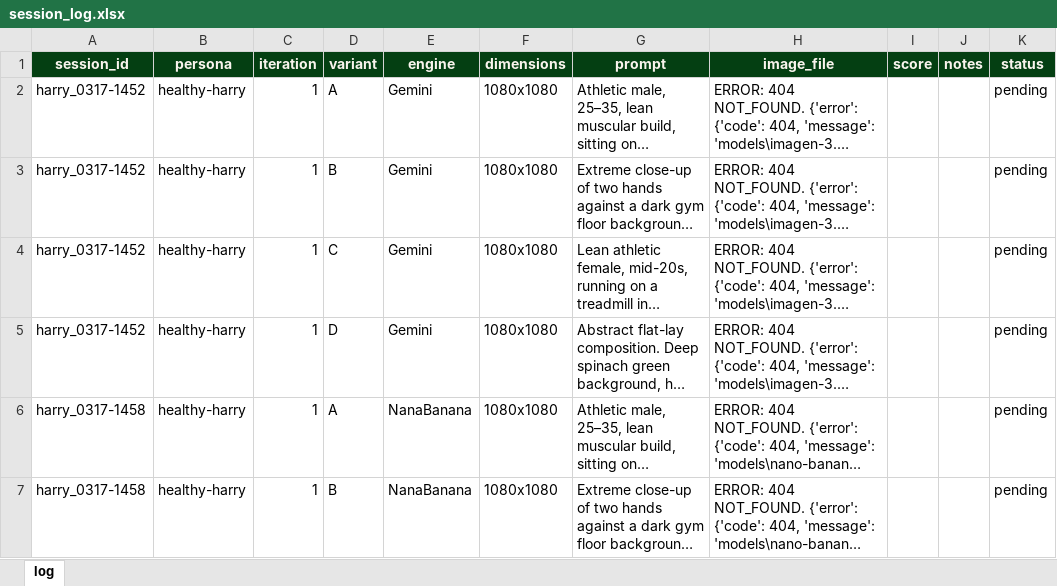
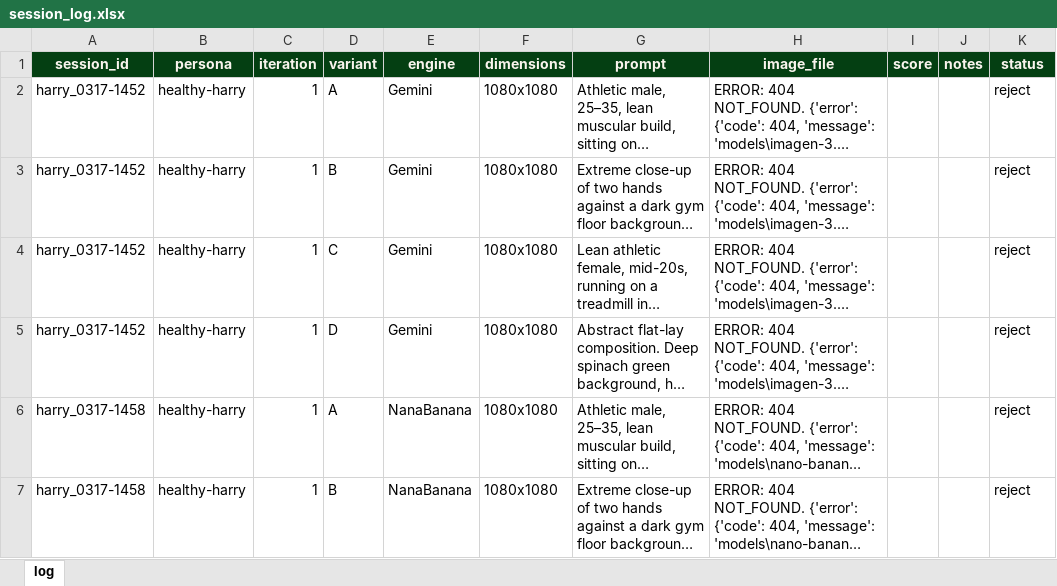
Before and after one commit to ds-ramakant/delicut-creative-workflow, an Excel workbook: outputs/session_log.xlsx, sheet log, drawn as a sheet; only a part is shown; long unchanged cells end in …; values as stored, in another font and other column widths than the file's, no borders; the diff covers the shown part only; the diff names each change by its address in the sheet, - before the commit and + after, or states it on an @@ line.

```diff
--- a/outputs/session_log.xlsx (sheet log)
+++ b/outputs/session_log.xlsx (sheet log)
-K2:K7 (status): pending
+K2:K7 (status): reject
```
Also changed, not shown: 14 edited cells elsewhere in this sheet, 1 other file.
